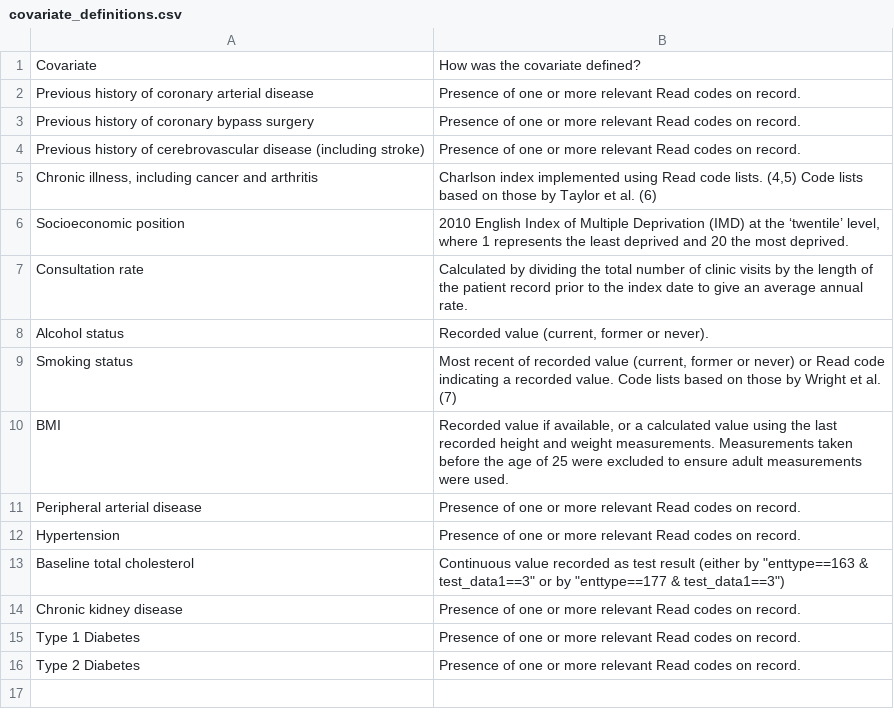
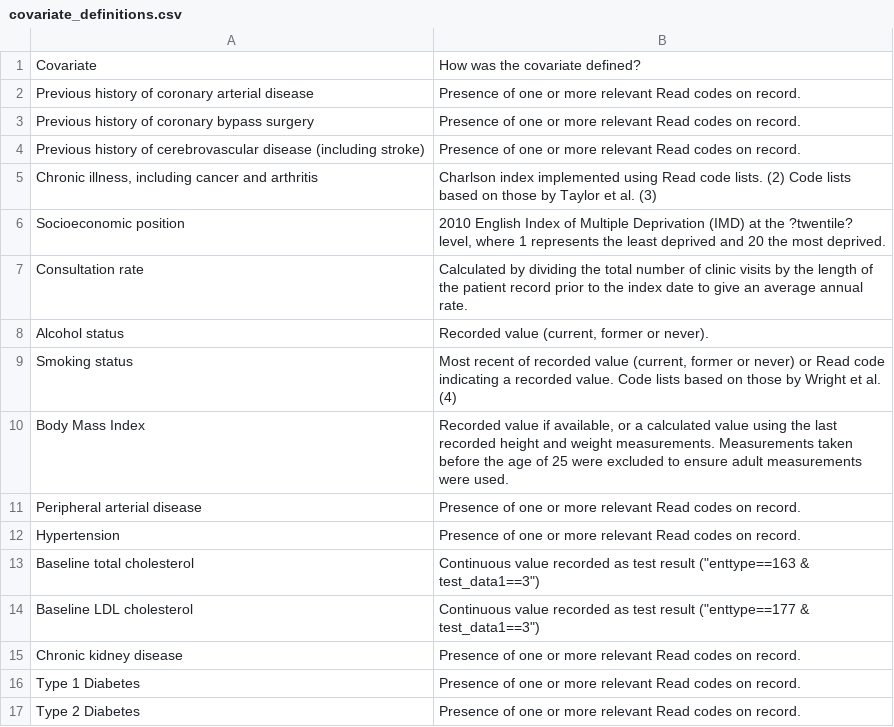
Before and after one commit to mcguinlu/thesis, a CSV file: data/cprd/covariate_definitions.csv, drawn as a sheet; the diff names each change by its address in the sheet, - before the commit and + after, or states it on an @@ line.

```diff
--- a/data/cprd/covariate_definitions.csv
+++ b/data/cprd/covariate_definitions.csv
-B5: …code lists. (4,5) Code lists based on those by Taylor et al. (6)
+B5: …code lists. (2) Code lists based on those by Taylor et al. (3)
-B6: …at the ‘twentile’ level, where…
+B6: …at the ?twentile? level, where…
-B9: …et al. (7)
+B9: …et al. (4)
-A10: BMI
+A10: Body Mass Index
-B13: …test result (either by "enttype==163 & test_data1==3" or by "enttype==177 & test_data1==3")
+B13: …test result ("enttype==163 & test_data1==3")
+row 14: Baseline LDL cholesterol | Continuous value recorded as test result ("enttype==177 & test_data1==3")
```
Also changed, not shown: data/words/words.csv, 34 other files.
